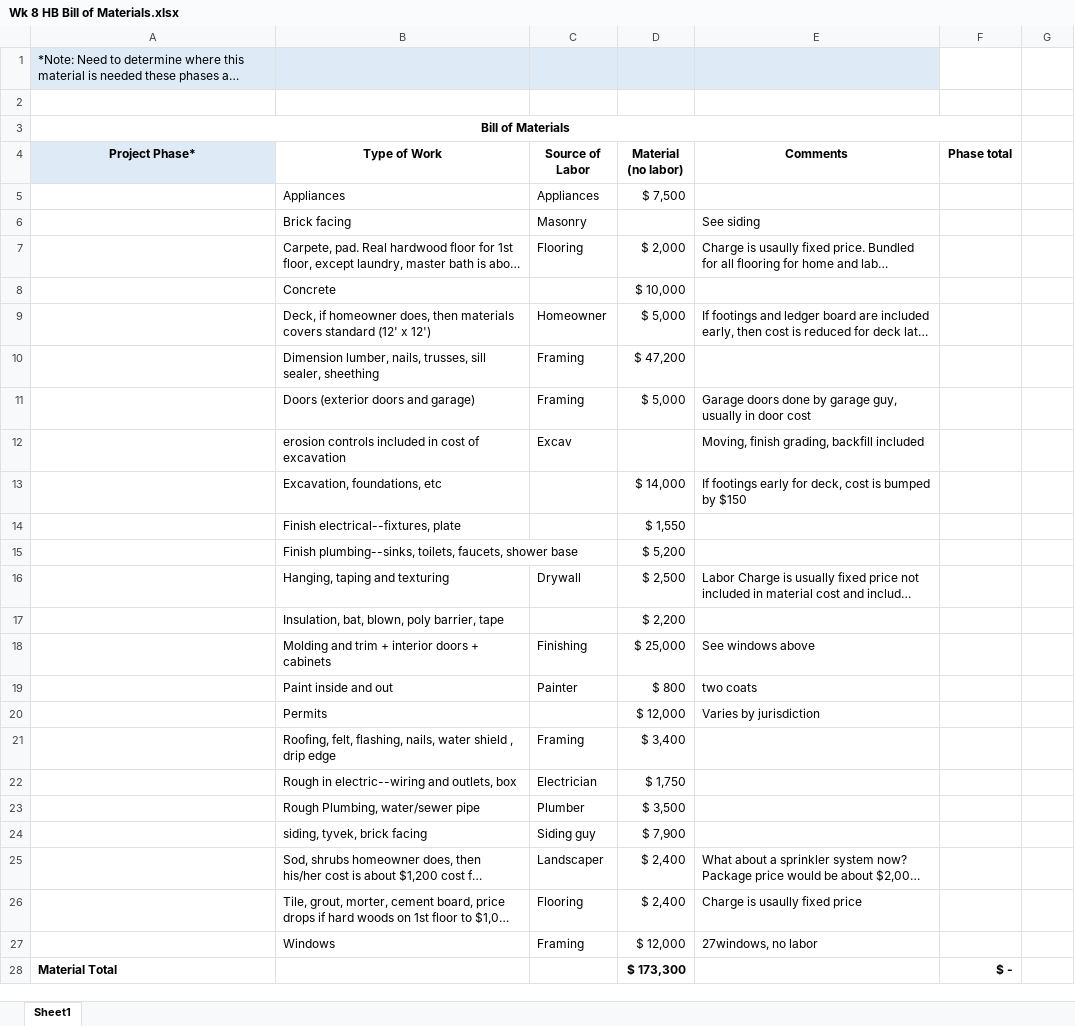
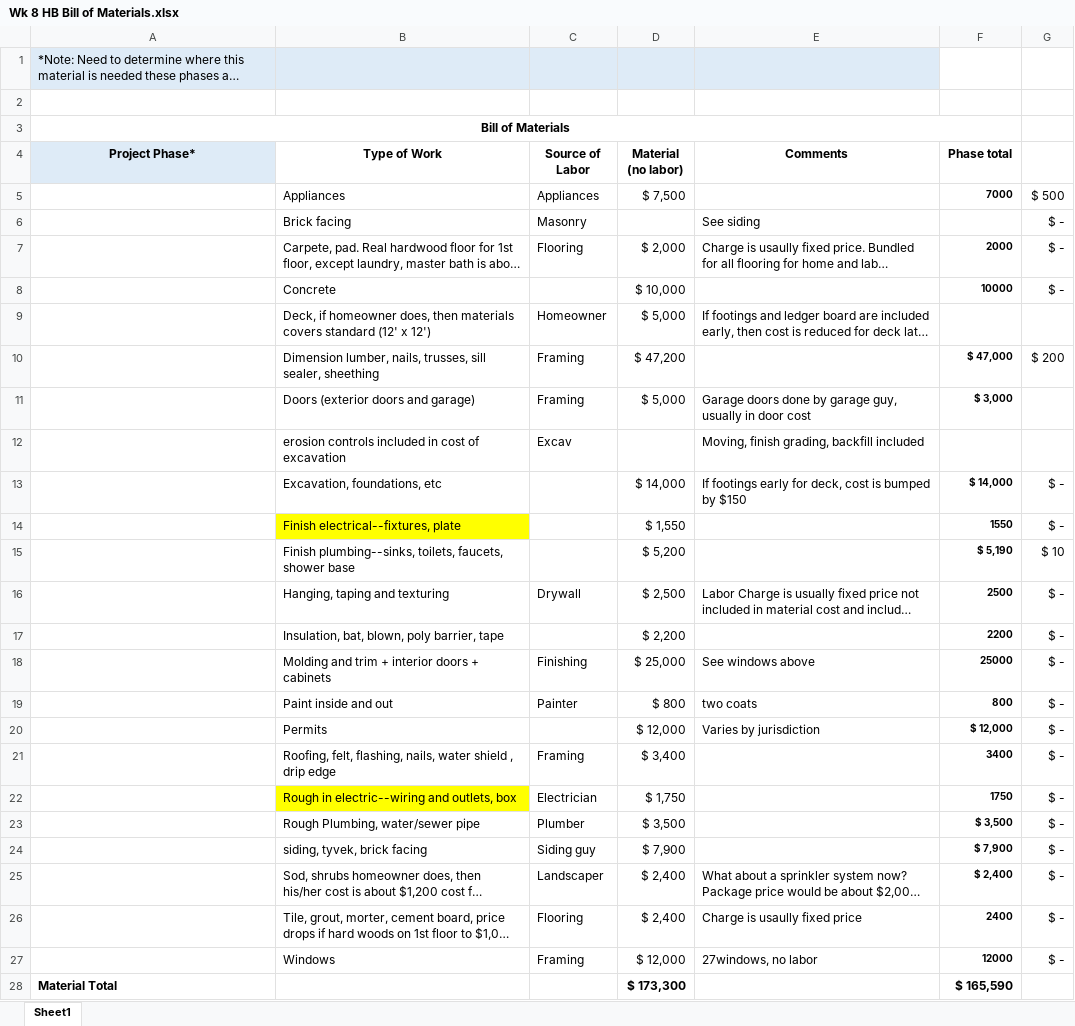
Before and after one commit to voite1/PROJECT_420, an Excel workbook: Week 9 - Project Cost Budgeting/homework/Wk 8 HB Bill of Materials.xlsx, sheet Sheet1, drawn as a sheet; long unchanged cells end in …; values as stored, in another font and other column widths than the file's, no borders; the diff names each change by its address in the sheet, - before the commit and + after, or states it on an @@ line.

```diff
--- a/Week 9 - Project Cost Budgeting/homework/Wk 8 HB Bill of Materials.xlsx (sheet Sheet1)
+++ b/Week 9 - Project Cost Budgeting/homework/Wk 8 HB Bill of Materials.xlsx (sheet Sheet1)
-F5 (Phase total): (empty)
+F5 (Phase total): 7000
-G5: (empty)
+G5: $ 500
-G6:G8: (empty)
+G6:G8: $ -
-F7 (Phase total): (empty)
+F7 (Phase total): 2000
-F8 (Phase total): (empty)
+F8 (Phase total): 10000
-F10 (Phase total): (empty)
+F10 (Phase total): $ 47,000
-G10: (empty)
+G10: $ 200
-F11 (Phase total): (empty)
+F11 (Phase total): $ 3,000
-F13 (Phase total): (empty)
+F13 (Phase total): $ 14,000
-G13:G14: (empty)
+G13:G14: $ -
-B14 fill: none
+B14 fill: #FFFF00
-F14 (Phase total): (empty)
+F14 (Phase total): 1550
-F15 (Phase total): (empty)
+F15 (Phase total): $ 5,190
-G15: (empty)
+G15: $ 10
-F16 (Phase total): (empty)
+F16 (Phase total): 2500
-G16:G27: (empty)
+G16:G27: $ -
-F17 (Phase total): (empty)
+F17 (Phase total): 2200
-F18 (Phase total): (empty)
+F18 (Phase total): 25000
-F19 (Phase total): (empty)
+F19 (Phase total): 800
-F20 (Phase total): (empty)
+F20 (Phase total): $ 12,000
-F21 (Phase total): (empty)
+F21 (Phase total): 3400
-B22 fill: none
+B22 fill: #FFFF00
-F22 (Phase total): (empty)
+F22 (Phase total): 1750
-F23 (Phase total): (empty)
+F23 (Phase total): $ 3,500
-F24 (Phase total): (empty)
+F24 (Phase total): $ 7,900
-F25 (Phase total): (empty)
+F25 (Phase total): $ 2,400
-F26 (Phase total): (empty)
+F26 (Phase total): 2400
-F27 (Phase total): (empty)
+F27 (Phase total): 12000
-F28 (Phase total): $ -
+F28 (Phase total): $ 165,590
```
Also changed, not shown: 1 other file.
